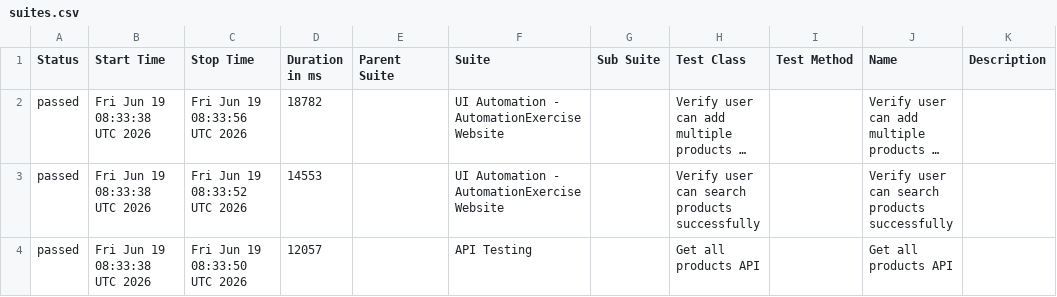
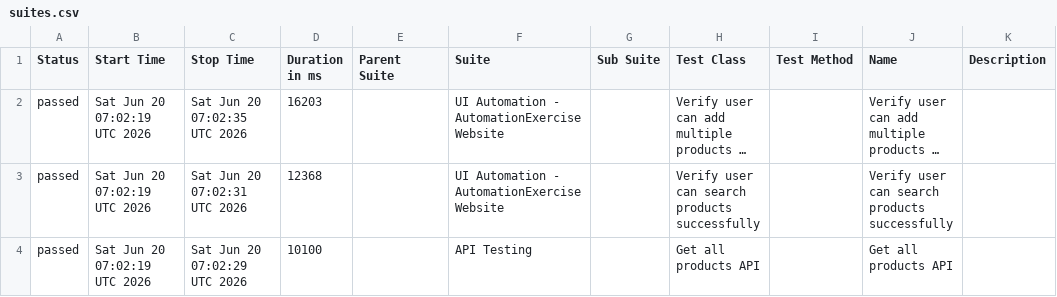
Before and after one commit to arjunonkar/suiapiautomation, a CSV file: data/suites.csv, drawn as a sheet; long unchanged cells end in …; the diff names each change by its address in the sheet, - before the commit and + after, or states it on an @@ line.

```diff
--- a/data/suites.csv
+++ b/data/suites.csv
-B2:B4 (Start Time): Fri Jun 19 08:33:38 UTC 2026
+B2:B4 (Start Time): Sat Jun 20 07:02:19 UTC 2026
-C2 (Stop Time): Fri Jun 19 08:33:56 UTC 2026
+C2 (Stop Time): Sat Jun 20 07:02:35 UTC 2026
-D2 (Duration in ms): 18782
+D2 (Duration in ms): 16203
-C3 (Stop Time): Fri Jun 19 08:33:52 UTC 2026
+C3 (Stop Time): Sat Jun 20 07:02:31 UTC 2026
-D3 (Duration in ms): 14553
+D3 (Duration in ms): 12368
-C4 (Stop Time): Fri Jun 19 08:33:50 UTC 2026
+C4 (Stop Time): Sat Jun 20 07:02:29 UTC 2026
-D4 (Duration in ms): 12057
+D4 (Duration in ms): 10100
```
Also changed, not shown: 20 other files.
